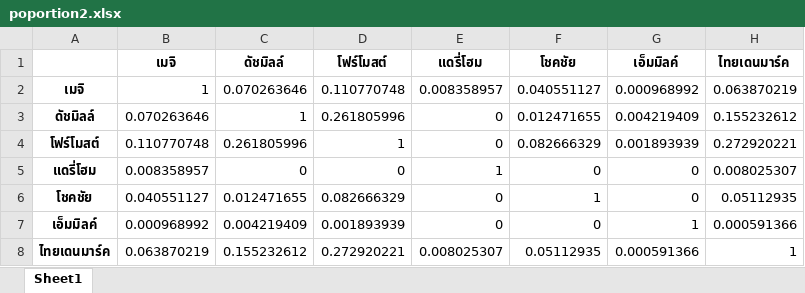
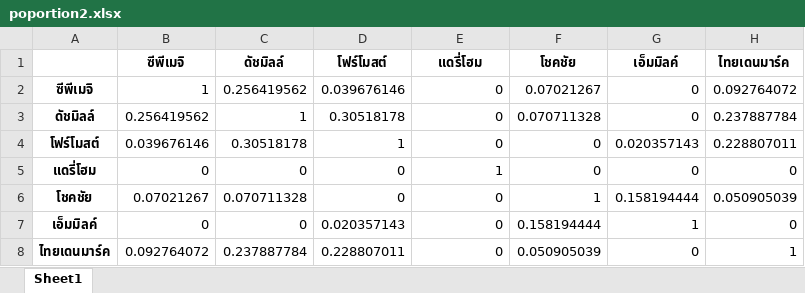
Before and after one commit to pacharapol4066/Product-Position-SNA, an Excel workbook: output/poportion2.xlsx, sheet Sheet1, drawn as a sheet; values as stored, in another font and other column widths than the file's, no borders; removed rows and columns are numbered as before the commit, all else as after; the diff names each change by its address in the sheet, - before the commit and + after, or states it on an @@ line.

```diff
--- a/output/poportion2.xlsx (sheet Sheet1)
+++ b/output/poportion2.xlsx (sheet Sheet1)
-B1: เมจิ
+B1: ซีพีเมจิ
-row 2: เมจิ | 1 | 0.070263646 | 0.110770748 | 0.008358957 | 0.040551127 | 0.000968992 | 0.063870219
+row 2: ซีพีเมจิ | 1 | 0.256419562 | 0.039676146 | 0 | 0.07021267 | 0 | 0.092764072
-B3 (ซีพีเมจิ): 0.070263646
+B3 (ซีพีเมจิ): 0.256419562
-D3 (โฟร์โมสต์): 0.261805996
+D3 (โฟร์โมสต์): 0.30518178
-F3 (โชคชัย): 0.012471655
+F3 (โชคชัย): 0.070711328
-G3 (เอ็มมิลค์): 0.004219409
+G3 (เอ็มมิลค์): 0
-H3 (ไทยเดนมาร์ค): 0.155232612
+H3 (ไทยเดนมาร์ค): 0.237887784
-B4 (ซีพีเมจิ): 0.110770748
+B4 (ซีพีเมจิ): 0.039676146
-C4 (ดัชมิลล์): 0.261805996
+C4 (ดัชมิลล์): 0.30518178
-F4 (โชคชัย): 0.082666329
+F4 (โชคชัย): 0
-G4 (เอ็มมิลค์): 0.001893939
+G4 (เอ็มมิลค์): 0.020357143
-H4 (ไทยเดนมาร์ค): 0.272920221
+H4 (ไทยเดนมาร์ค): 0.228807011
-B5 (ซีพีเมจิ): 0.008358957
+B5 (ซีพีเมจิ): 0
-H5 (ไทยเดนมาร์ค): 0.008025307
+H5 (ไทยเดนมาร์ค): 0
-B6 (ซีพีเมจิ): 0.040551127
+B6 (ซีพีเมจิ): 0.07021267
-C6 (ดัชมิลล์): 0.012471655
+C6 (ดัชมิลล์): 0.070711328
-D6 (โฟร์โมสต์): 0.082666329
+D6 (โฟร์โมสต์): 0
-G6 (เอ็มมิลค์): 0
+G6 (เอ็มมิลค์): 0.158194444
-H6 (ไทยเดนมาร์ค): 0.05112935
+H6 (ไทยเดนมาร์ค): 0.050905039
-B7 (ซีพีเมจิ): 0.000968992
+B7 (ซีพีเมจิ): 0
-C7 (ดัชมิลล์): 0.004219409
+C7 (ดัชมิลล์): 0
-D7 (โฟร์โมสต์): 0.001893939
+D7 (โฟร์โมสต์): 0.020357143
-F7 (โชคชัย): 0
+F7 (โชคชัย): 0.158194444
-H7 (ไทยเดนมาร์ค): 0.000591366
+H7 (ไทยเดนมาร์ค): 0
-B8 (ซีพีเมจิ): 0.063870219
+B8 (ซีพีเมจิ): 0.092764072
-C8 (ดัชมิลล์): 0.155232612
+C8 (ดัชมิลล์): 0.237887784
-D8 (โฟร์โมสต์): 0.272920221
+D8 (โฟร์โมสต์): 0.228807011
-E8 (แดรี่โฮม): 0.008025307
+E8 (แดรี่โฮม): 0
-F8 (โชคชัย): 0.05112935
+F8 (โชคชัย): 0.050905039
-G8 (เอ็มมิลค์): 0.000591366
+G8 (เอ็มมิลค์): 0
```
Also changed, not shown: output/comment_robust_incur.xlsx, output/comment_robust_lift.xlsx, 14 other files.
